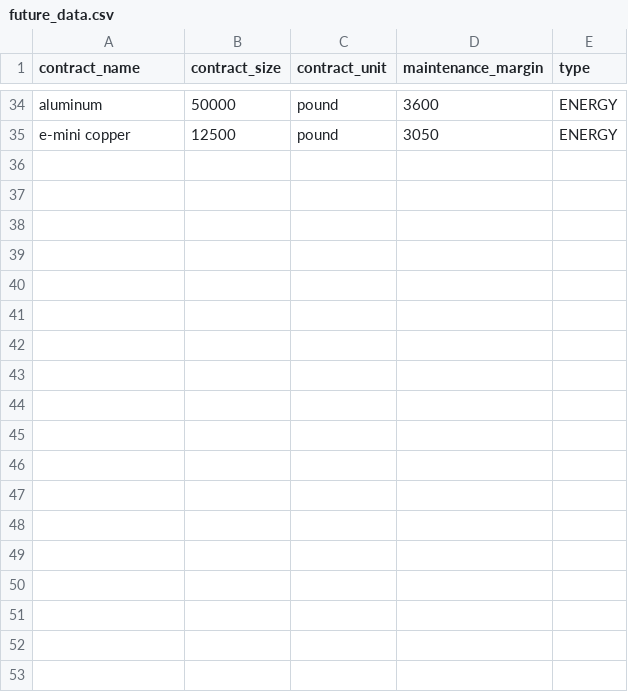
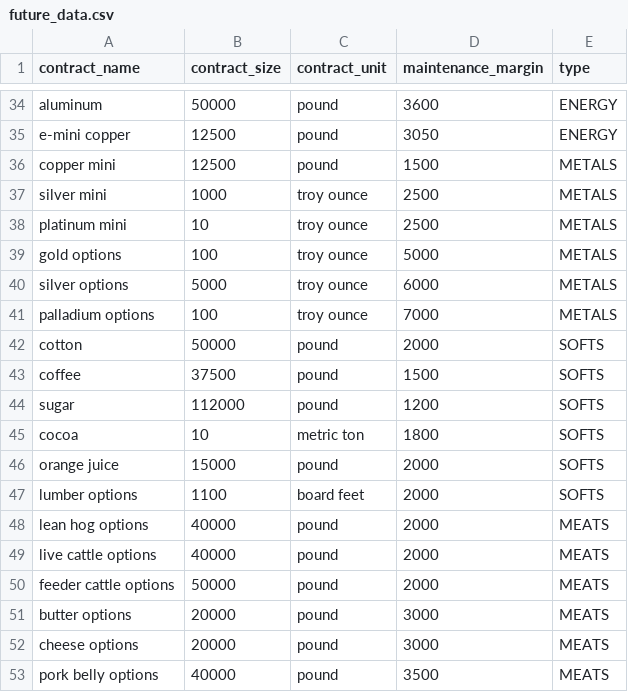
Before and after one commit to RAF-SI-2022/Banka-2-Backend, a CSV file: src/main/resources/csvs/future_data.csv, drawn as a sheet; only a part is shown, gaps mark what is left out; the diff names each change by its address in the sheet, - before the commit and + after, or states it on an @@ line.

Commit message:
promenjen csv

```diff
--- a/src/main/resources/csvs/future_data.csv
+++ b/src/main/resources/csvs/future_data.csv
+row 36: copper mini | 12500 | pound | 1500 | METALS
+row 37: silver mini | 1000 | troy ounce | 2500 | METALS
+row 38: platinum mini | 10 | troy ounce | 2500 | METALS
+row 39: gold options | 100 | troy ounce | 5000 | METALS
+row 40: silver options | 5000 | troy ounce | 6000 | METALS
+row 41: palladium options | 100 | troy ounce | 7000 | METALS
+row 42: cotton | 50000 | pound | 2000 | SOFTS
+row 43: coffee | 37500 | pound | 1500 | SOFTS
+row 44: sugar | 112000 | pound | 1200 | SOFTS
+row 45: cocoa | 10 | metric ton | 1800 | SOFTS
+row 46: orange juice | 15000 | pound | 2000 | SOFTS
+row 47: lumber options | 1100 | board feet | 2000 | SOFTS
+row 48: lean hog options | 40000 | pound | 2000 | MEATS
+row 49: live cattle options | 40000 | pound | 2000 | MEATS
+row 50: feeder cattle options | 50000 | pound | 2000 | MEATS
+row 51: butter options | 20000 | pound | 3000 | MEATS
+row 52: cheese options | 20000 | pound | 3000 | MEATS
+row 53: pork belly options | 40000 | pound | 3500 | MEATS
```
